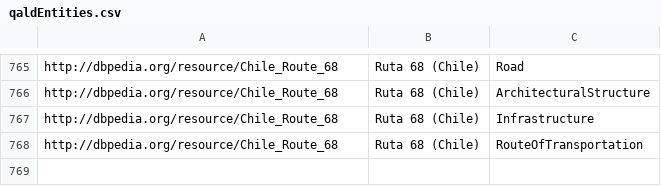
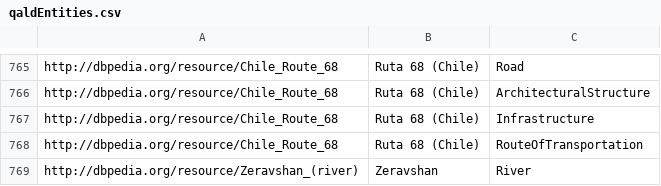
Before and after one commit to fazleh2010/Journal-Paper, a CSV file: src/main/resources/entityLabels/de/qaldEntities.csv, drawn as a sheet; only a part is shown, gaps mark what is left out; the diff names each change by its address in the sheet, - before the commit and + after, or states it on an @@ line.

```diff
--- a/src/main/resources/entityLabels/de/qaldEntities.csv
+++ b/src/main/resources/entityLabels/de/qaldEntities.csv
+row 769: http://dbpedia.org/resource/Zeravshan_(river) | Zeravshan | River
```
Also changed, not shown: 31 other files.
